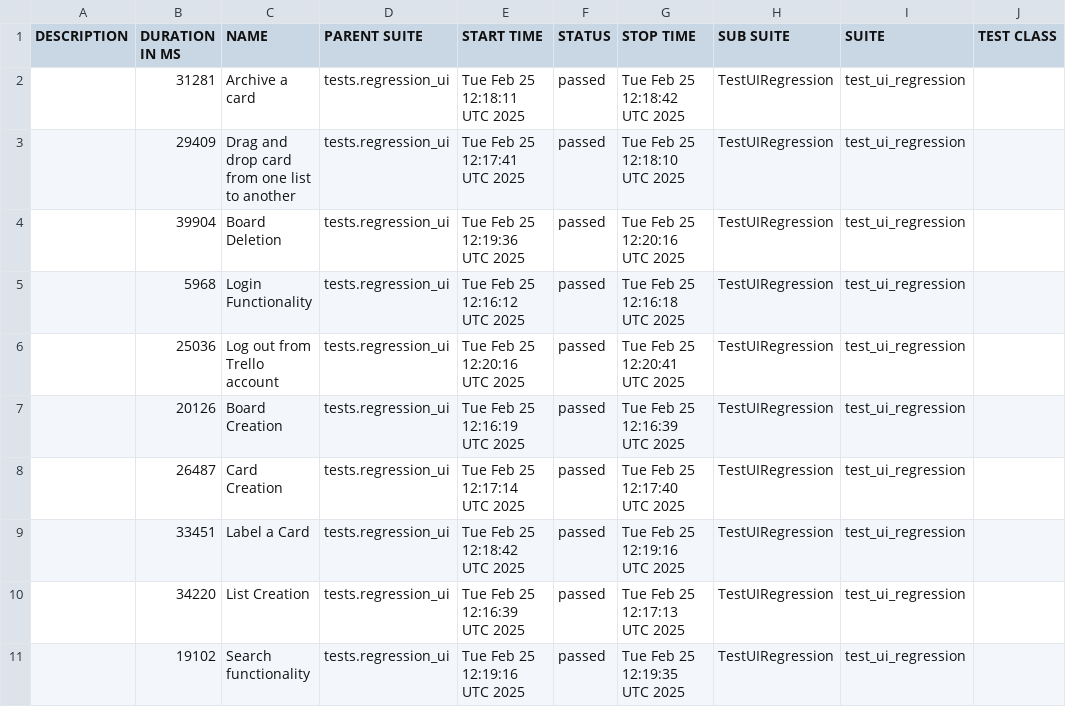
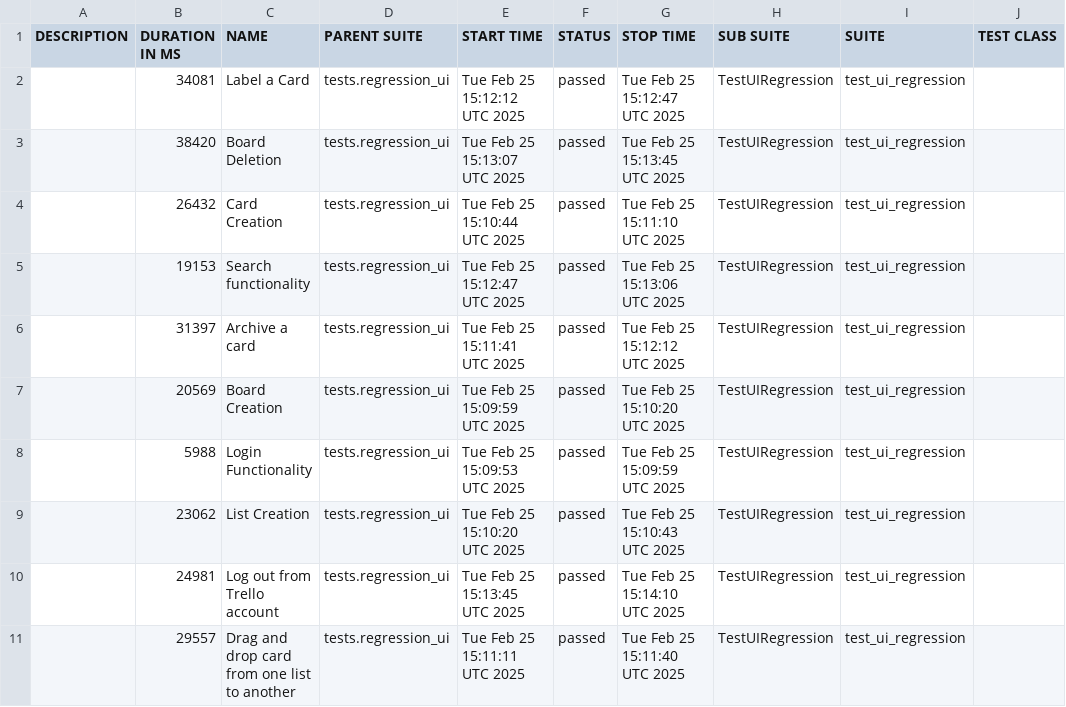
Before and after one commit to vkqapro/pythonSelenium, a CSV file: data/suites.csv, drawn as a sheet; only a part is shown; the diff names each change by its address in the sheet, - before the commit and + after, or states it on an @@ line.

```diff
--- a/data/suites.csv
+++ b/data/suites.csv
-B2 (DURATION IN MS): 31281
+B2 (DURATION IN MS): 34081
-C2 (NAME): Archive a card
+C2 (NAME): Label a Card
-E2 (START TIME): Tue Feb 25 12:18:11 UTC 2025
+E2 (START TIME): Tue Feb 25 15:12:12 UTC 2025
-G2 (STOP TIME): Tue Feb 25 12:18:42 UTC 2025
+G2 (STOP TIME): Tue Feb 25 15:12:47 UTC 2025
-B3 (DURATION IN MS): 29409
+B3 (DURATION IN MS): 38420
-C3 (NAME): Drag and drop card from one list to another
+C3 (NAME): Board Deletion
-E3 (START TIME): Tue Feb 25 12:17:41 UTC 2025
+E3 (START TIME): Tue Feb 25 15:13:07 UTC 2025
-G3 (STOP TIME): Tue Feb 25 12:18:10 UTC 2025
+G3 (STOP TIME): Tue Feb 25 15:13:45 UTC 2025
-B4 (DURATION IN MS): 39904
+B4 (DURATION IN MS): 26432
-C4 (NAME): Board Deletion
+C4 (NAME): Card Creation
-E4 (START TIME): Tue Feb 25 12:19:36 UTC 2025
+E4 (START TIME): Tue Feb 25 15:10:44 UTC 2025
-G4 (STOP TIME): Tue Feb 25 12:20:16 UTC 2025
+G4 (STOP TIME): Tue Feb 25 15:11:10 UTC 2025
-B5 (DURATION IN MS): 5968
+B5 (DURATION IN MS): 19153
-C5 (NAME): Login Functionality
+C5 (NAME): Search functionality
-E5 (START TIME): Tue Feb 25 12:16:12 UTC 2025
+E5 (START TIME): Tue Feb 25 15:12:47 UTC 2025
-G5 (STOP TIME): Tue Feb 25 12:16:18 UTC 2025
+G5 (STOP TIME): Tue Feb 25 15:13:06 UTC 2025
-B6 (DURATION IN MS): 25036
+B6 (DURATION IN MS): 31397
-C6 (NAME): Log out from Trello account
+C6 (NAME): Archive a card
-E6 (START TIME): Tue Feb 25 12:20:16 UTC 2025
+E6 (START TIME): Tue Feb 25 15:11:41 UTC 2025
-G6 (STOP TIME): Tue Feb 25 12:20:41 UTC 2025
+G6 (STOP TIME): Tue Feb 25 15:12:12 UTC 2025
-B7 (DURATION IN MS): 20126
+B7 (DURATION IN MS): 20569
-E7 (START TIME): Tue Feb 25 12:16:19 UTC 2025
+E7 (START TIME): Tue Feb 25 15:09:59 UTC 2025
-G7 (STOP TIME): Tue Feb 25 12:16:39 UTC 2025
+G7 (STOP TIME): Tue Feb 25 15:10:20 UTC 2025
-B8 (DURATION IN MS): 26487
+B8 (DURATION IN MS): 5988
-C8 (NAME): Card Creation
+C8 (NAME): Login Functionality
-E8 (START TIME): Tue Feb 25 12:17:14 UTC 2025
+E8 (START TIME): Tue Feb 25 15:09:53 UTC 2025
-G8 (STOP TIME): Tue Feb 25 12:17:40 UTC 2025
+G8 (STOP TIME): Tue Feb 25 15:09:59 UTC 2025
-B9 (DURATION IN MS): 33451
+B9 (DURATION IN MS): 23062
-C9 (NAME): Label a Card
+C9 (NAME): List Creation
-E9 (START TIME): Tue Feb 25 12:18:42 UTC 2025
+E9 (START TIME): Tue Feb 25 15:10:20 UTC 2025
-G9 (STOP TIME): Tue Feb 25 12:19:16 UTC 2025
+G9 (STOP TIME): Tue Feb 25 15:10:43 UTC 2025
-B10 (DURATION IN MS): 34220
+B10 (DURATION IN MS): 24981
-C10 (NAME): List Creation
+C10 (NAME): Log out from Trello account
-E10 (START TIME): Tue Feb 25 12:16:39 UTC 2025
+E10 (START TIME): Tue Feb 25 15:13:45 UTC 2025
-G10 (STOP TIME): Tue Feb 25 12:17:13 UTC 2025
+G10 (STOP TIME): Tue Feb 25 15:14:10 UTC 2025
-B11 (DURATION IN MS): 19102
+B11 (DURATION IN MS): 29557
-C11 (NAME): Search functionality
+C11 (NAME): Drag and drop card from one list to another
-E11 (START TIME): Tue Feb 25 12:19:16 UTC 2025
+E11 (START TIME): Tue Feb 25 15:11:11 UTC 2025
-G11 (STOP TIME): Tue Feb 25 12:19:35 UTC 2025
+G11 (STOP TIME): Tue Feb 25 15:11:40 UTC 2025
```
Also changed, not shown: 38 other files.
